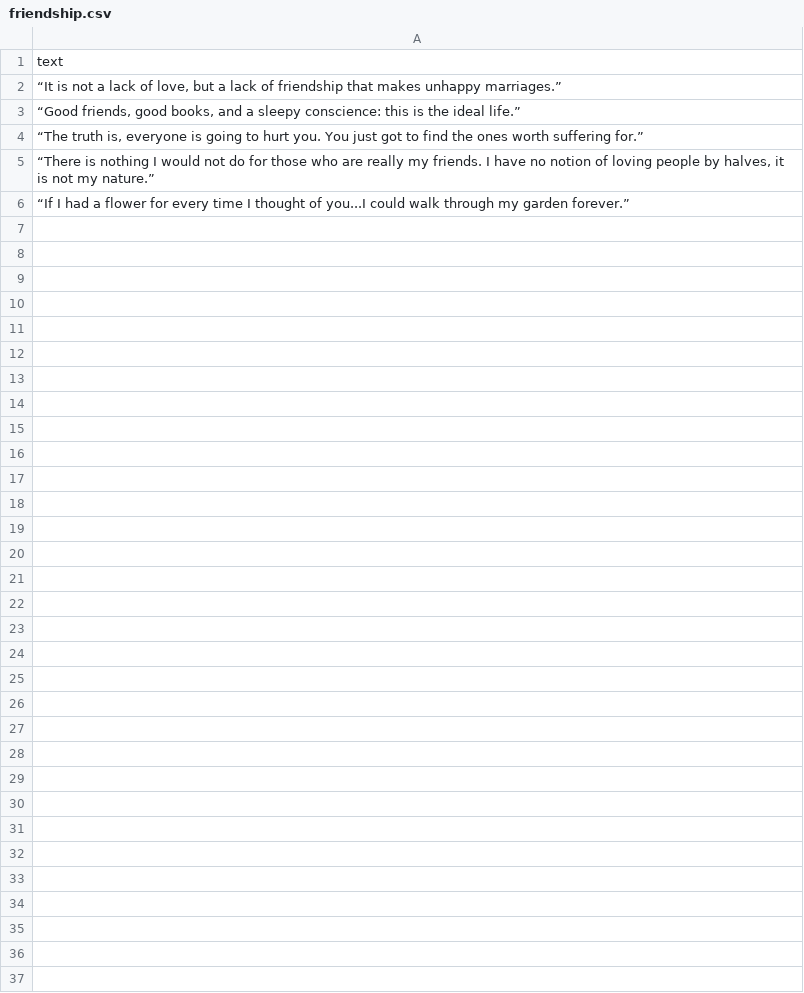
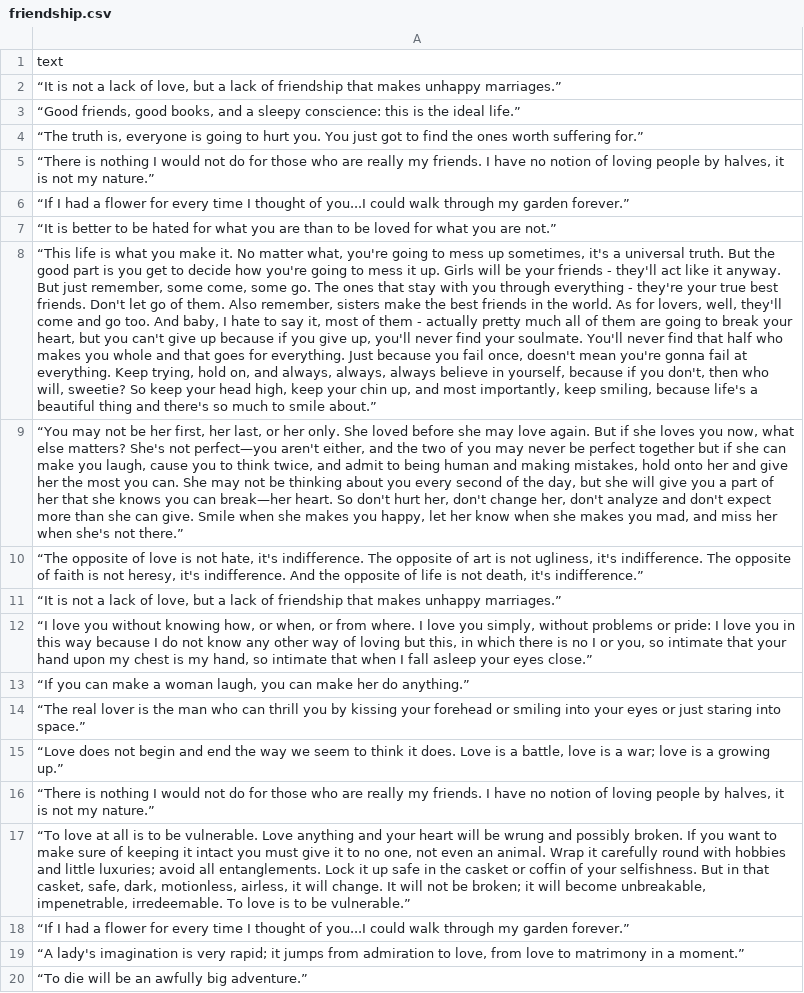
Before and after one commit to nouyang/imi_forums, a CSV file: friendship.csv, drawn as a sheet; the diff names each change by its address in the sheet, - before the commit and + after, or states it on an @@ line.

```diff
--- a/friendship.csv
+++ b/friendship.csv
+row 7: “It is better to be hated for what you are than to be loved for what you are not.”
+row 8: “This life is what you make it. No matter what, you're going to mess up sometimes, it's a universal truth. But the good part is you get to decide how you're going to mess it up. Girls will be your friends - they'll act like it anyway. But just remember, some come, some go. The ones that stay with you through everything - they're your true best friends. Don't let go of them. Also remember, sisters make the best friends in the world. As for lovers, well, they'll come and go too. And baby, I hate to say it, most of them - actually pretty much all of them are going to break your heart, but you can't give up because if you give up, you'll never find your soulmate. You'll never find that half who makes you whole and that goes for everything. Just because you fail once, doesn't mean you're gonna fail at everything. Keep trying, hold on, and always, always, always believe in yourself, because if you don't, then who will, sweetie? So keep your head high, keep your chin up, and most importantly, keep smiling, because life's a beautiful thing and there's so much to smile about.”
+row 9: “You may not be her first, her last, or her only. She loved before she may love again. But if she loves you now, what else matters? She's not perfect—you aren't either, and the two of you may never be perfect together but if she can make you laugh, cause you to think twice, and admit to being human and making mistakes, hold onto her and give her the most you can. She may not be thinking about you every second of the day, but she will give you a part of her that she knows you can break—her heart. So don't hurt her, don't change her, don't analyze and don't expect more than she can give. Smile when she makes you happy, let her know when she makes you mad, and miss her when she's not there.”
+row 10: “The opposite of love is not hate, it's indifference. The opposite of art is not ugliness, it's indifference. The opposite of faith is not heresy, it's indifference. And the opposite of life is not death, it's indifference.”
+row 11: “It is not a lack of love, but a lack of friendship that makes unhappy marriages.”
+row 12: “I love you without knowing how, or when, or from where. I love you simply, without problems or pride: I love you in this way because I do not know any other way of loving but this, in which there is no I or you, so intimate that your hand upon my chest is my hand, so intimate that when I fall asleep your eyes close.”
+row 13: “If you can make a woman laugh, you can make her do anything.”
+row 14: “The real lover is the man who can thrill you by kissing your forehead or smiling into your eyes or just staring into space.”
+row 15: “Love does not begin and end the way we seem to think it does. Love is a battle, love is a war; love is a growing up.”
+row 16: “There is nothing I would not do for those who are really my friends. I have no notion of loving people by halves, it is not my nature.”
+row 17: “To love at all is to be vulnerable. Love anything and your heart will be wrung and possibly broken. If you want to make sure of keeping it intact you must give it to no one, not even an animal. Wrap it carefully round with hobbies and little luxuries; avoid all entanglements. Lock it up safe in the casket or coffin of your selfishness. But in that casket, safe, dark, motionless, airless, it will change. It will not be broken; it will become unbreakable, impenetrable, irredeemable. To love is to be vulnerable.”
+row 18: “If I had a flower for every time I thought of you...I could walk through my garden forever.”
+row 19: “A lady's imagination is very rapid; it jumps from admiration to love, from love to matrimony in a moment.”
+row 20: “To die will be an awfully big adventure.”
```
Also changed, not shown: 4 other files.
